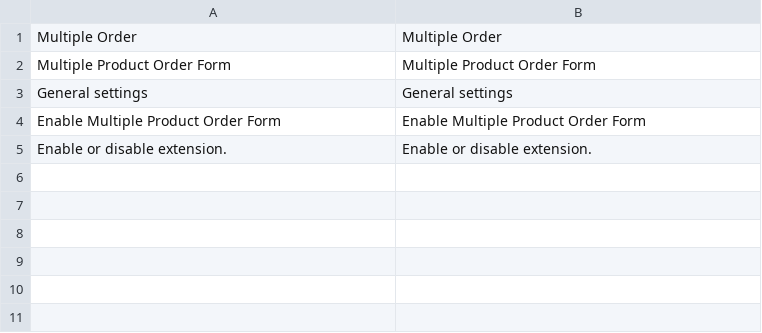
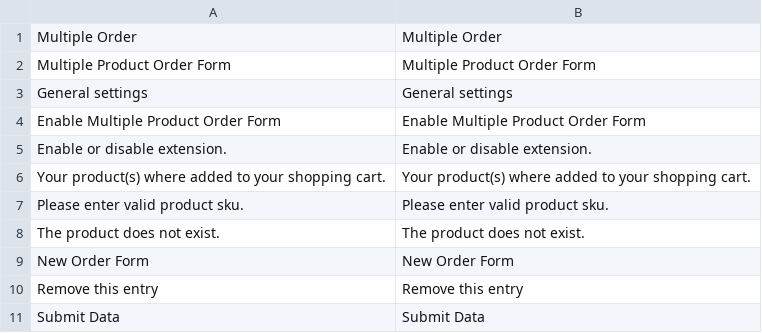
Before and after one commit to sitewards/QuickOrders, a CSV file: app/locale/en_US/Sitewards_MultipleOrder.csv, drawn as a sheet; the diff names each change by its address in the sheet, - before the commit and + after, or states it on an @@ line.

```diff
--- a/app/locale/en_US/Sitewards_MultipleOrder.csv
+++ b/app/locale/en_US/Sitewards_MultipleOrder.csv
+row 6: Your product(s) where added to your shopping cart. | Your product(s) where added to your shopping cart.
+row 7: Please enter valid product sku. | Please enter valid product sku.
+row 8: The product does not exist. | The product does not exist.
+row 9: New Order Form | New Order Form
+row 10: Remove this entry | Remove this entry
+row 11: Submit Data | Submit Data
```
Also changed, not shown: app/locale/de_DE/Sitewards_MultipleOrder.csv, 2 other files.
